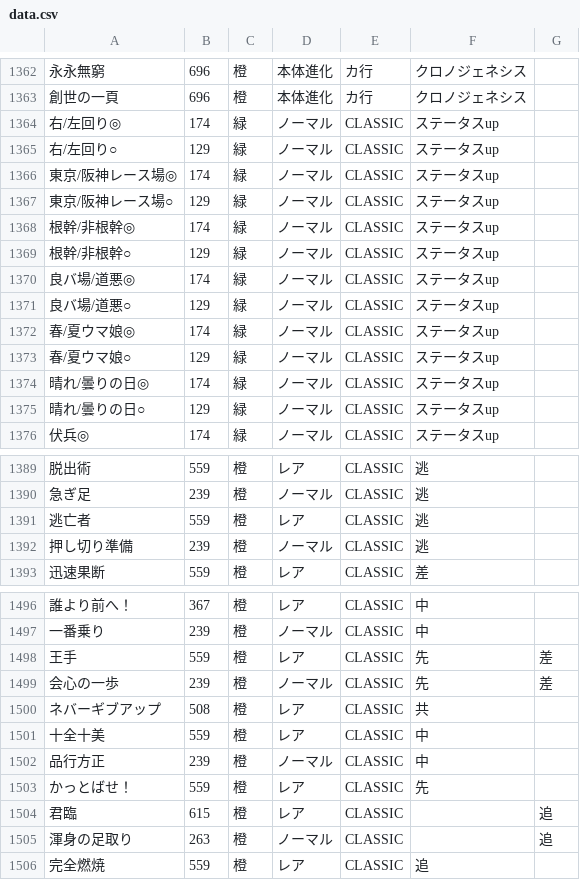
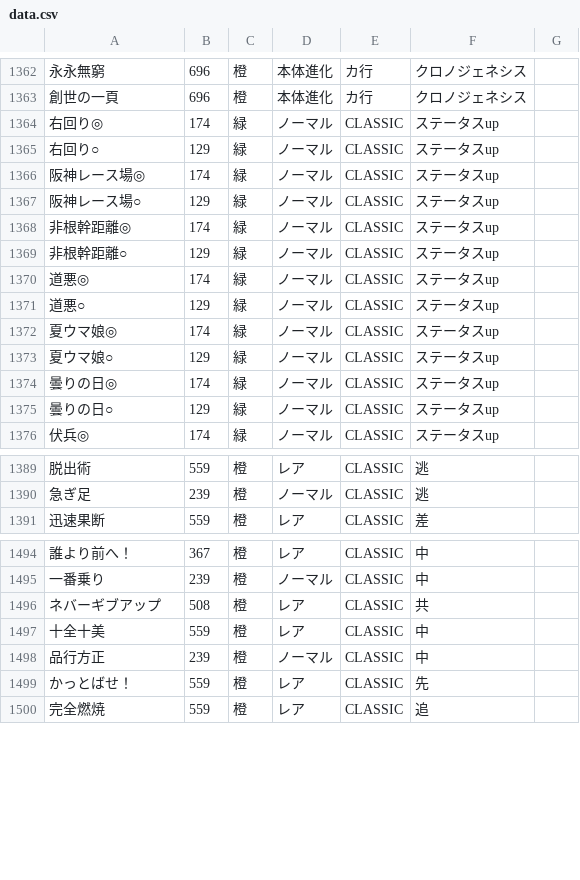
Before and after one commit to umakonga-t/hyokatenCalc, a CSV file: data.csv, drawn as a sheet; only a part is shown, gaps mark what is left out; the diff covers the shown part only; the diff names each change by its address in the sheet, - before the commit and + after, or states it on an @@ line.

Commit message:
Add files via upload
7月チャンミ向けに差替

```diff
--- a/data.csv
+++ b/data.csv
-A1364: 右/左回り◎
+A1364: 右回り◎
-A1365: 右/左回り○
+A1365: 右回り○
-A1366: 東京/阪神レース場◎
+A1366: 阪神レース場◎
-A1367: 東京/阪神レース場○
+A1367: 阪神レース場○
-A1368: 根幹/非根幹◎
+A1368: 非根幹距離◎
-A1369: 根幹/非根幹○
+A1369: 非根幹距離○
-A1370: 良バ場/道悪◎
+A1370: 道悪◎
-A1371: 良バ場/道悪○
+A1371: 道悪○
-A1372: 春/夏ウマ娘◎
+A1372: 夏ウマ娘◎
-A1373: 春/夏ウマ娘○
+A1373: 夏ウマ娘○
-A1374: 晴れ/曇りの日◎
+A1374: 曇りの日◎
-A1375: 晴れ/曇りの日○
+A1375: 曇りの日○
-row 1391: 逃亡者 | 559 | 橙 | レア | CLASSIC | 逃
-row 1392: 押し切り準備 | 239 | 橙 | ノーマル | CLASSIC | 逃
-row 1498: 王手 | 559 | 橙 | レア | CLASSIC | 先 | 差
-row 1499: 会心の一歩 | 239 | 橙 | ノーマル | CLASSIC | 先 | 差
-row 1504: 君臨 | 615 | 橙 | レア | CLASSIC |  | 追
-row 1505: 渾身の足取り | 263 | 橙 | ノーマル | CLASSIC |  | 追
```
Also changed, not shown: 2 removed rows elsewhere in this file.
